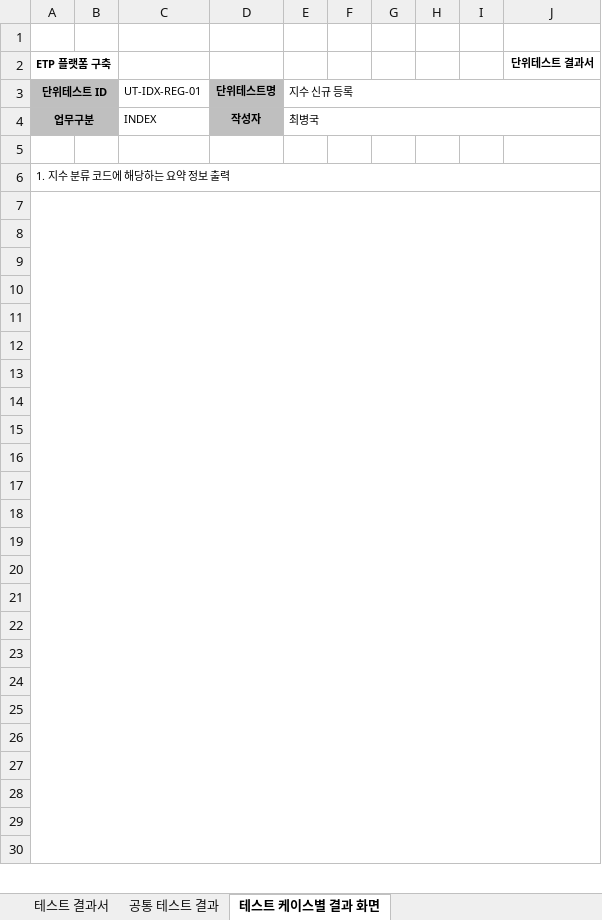
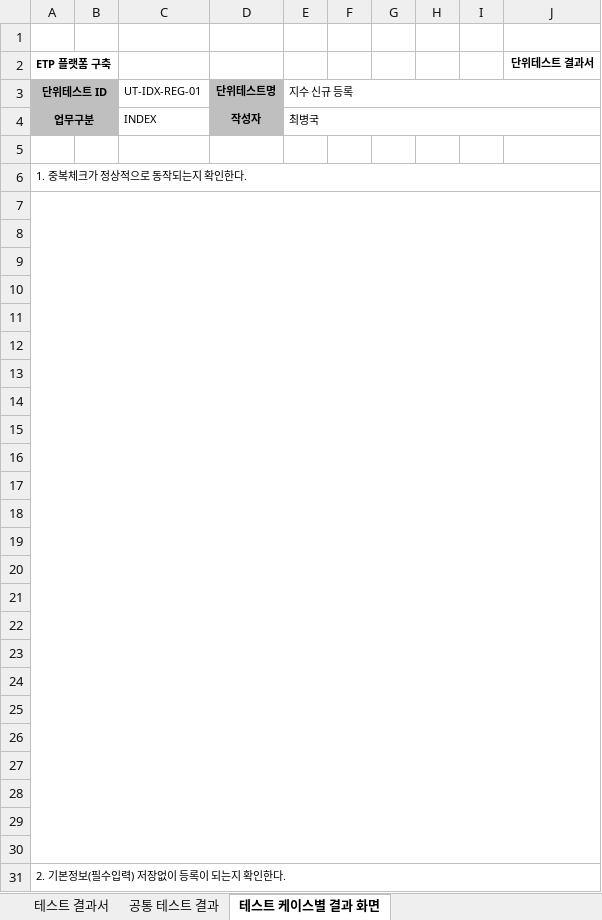
Before and after one commit to daeguk/kc_etp, an Excel workbook: etc/doc/단위테스트결과서/단위테스트결과서(UT-IDX-REG-01).xlsx, sheet 테스트 케이스별 결과 화면, drawn as a sheet; only a part is shown; values as stored, in another font and other column widths than the file's, no borders; charts and pictures not drawn; removed rows and columns are numbered as before the commit, all else as after; the diff covers the shown part only; the diff names each change by its address in the sheet, - before the commit and + after, or states it on an @@ line.

```diff
--- a/etc/doc/단위테스트결과서/단위테스트결과서(UT-IDX-REG-01).xlsx (sheet 테스트 케이스별 결과 화면)
+++ b/etc/doc/단위테스트결과서/단위테스트결과서(UT-IDX-REG-01).xlsx (sheet 테스트 케이스별 결과 화면)
-A6 (ETP 플랫폼 구축): 1. 지수 분류 코드에 해당하는 요약 정보 출력
+A6 (ETP 플랫폼 구축): 1. 중복체크가 정상적으로 동작되는지 확인한다.
-A7:J33 merged
+A7:J30 merged
+row 31: 2. 기본정보(필수입력) 저장없이 등록이 되는지 확인한다.
```
Also changed, not shown: 4 added rows, 1 edited cell and merged cells elsewhere in this sheet, sheet 테스트 결과서, sheet 공통 테스트 결과, charts or pictures.
